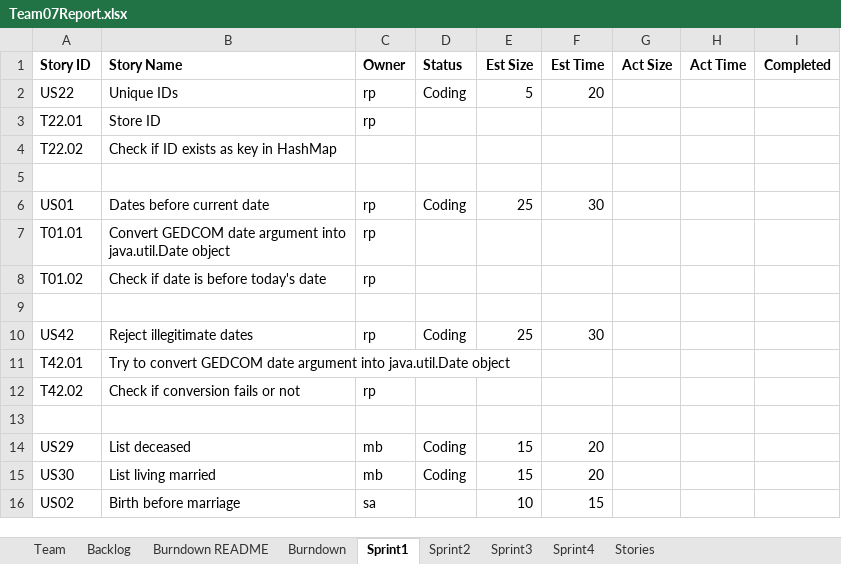
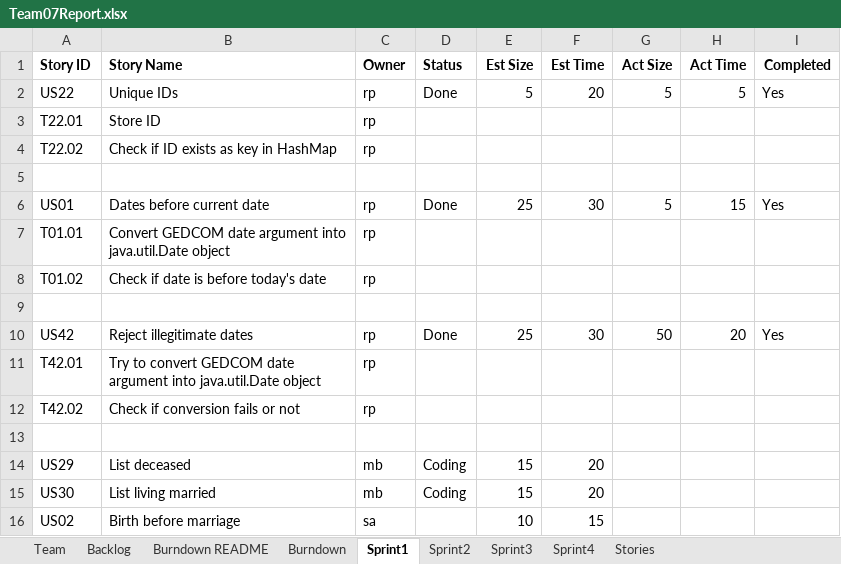
Before and after one commit to mattbayne/CS-555-Project-Group-7, an Excel workbook: Team07Report.xlsx, sheet Sprint1, drawn as a sheet; only a part is shown; values as stored, in another font and other column widths than the file's, no borders; the diff names each change by its address in the sheet, - before the commit and + after, or states it on an @@ line.

Commit message:
updated burndown sheet, backlog and sprint one

```diff
--- a/Team07Report.xlsx (sheet Sprint1)
+++ b/Team07Report.xlsx (sheet Sprint1)
-D2 (Status): Coding
+D2 (Status): Done
-G2 (Act Size): (empty)
+G2 (Act Size): 5
-H2 (Act Time): (empty)
+H2 (Act Time): 5
-I2 (Completed): (empty)
+I2 (Completed): Yes
-C4 (Owner): (empty)
+C4 (Owner): rp
-D6 (Status): Coding
+D6 (Status): Done
-G6 (Act Size): (empty)
+G6 (Act Size): 5
-H6 (Act Time): (empty)
+H6 (Act Time): 15
-I6 (Completed): (empty)
+I6 (Completed): Yes
-D10 (Status): Coding
+D10 (Status): Done
-G10 (Act Size): (empty)
+G10 (Act Size): 50
-H10 (Act Time): (empty)
+H10 (Act Time): 20
-I10 (Completed): (empty)
+I10 (Completed): Yes
-C11 (Owner): (empty)
+C11 (Owner): rp
```
Also changed, not shown: sheet Burndown, sheet Backlog, charts or pictures.
